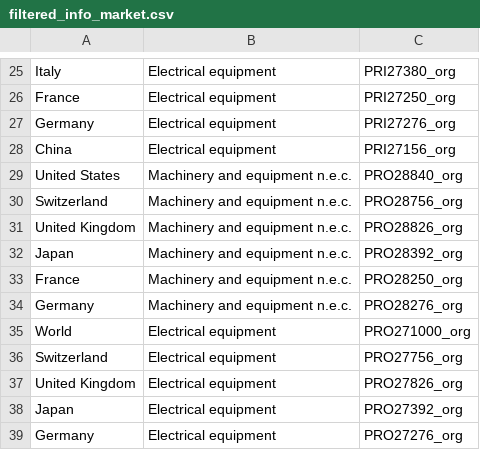
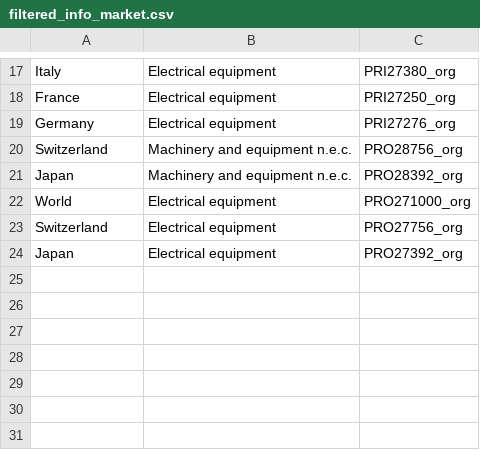
Before and after one commit to philippedut/BC_DA_Siemens, a CSV file: Data/filtered_info_market.csv, drawn as a sheet; only a part is shown, gaps mark what is left out; the diff covers the shown part only.

```diff
--- a/Data/filtered_info_market.csv
+++ b/Data/filtered_info_market.csv
@@ -27,13 +19,6 @@ France,Electrical equipment,PRI27250_org
 Germany,Electrical equipment,PRI27276_org
-China,Electrical equipment,PRI27156_org
-United States,Machinery and equipment n.e.c.,PRO28840_org
 Switzerland,Machinery and equipment n.e.c.,PRO28756_org
-United Kingdom,Machinery and equipment n.e.c.,PRO28826_org
 Japan,Machinery and equipment n.e.c.,PRO28392_org
-France,Machinery and equipment n.e.c.,PRO28250_org
-Germany,Machinery and equipment n.e.c.,PRO28276_org
 World,Electrical equipment,PRO271000_org
 Switzerland,Electrical equipment,PRO27756_org
-United Kingdom,Electrical equipment,PRO27826_org
 Japan,Electrical equipment,PRO27392_org
-Germany,Electrical equipment,PRO27276_org
```
Also changed, not shown: 8 removed rows elsewhere in this file, 3 other files.
